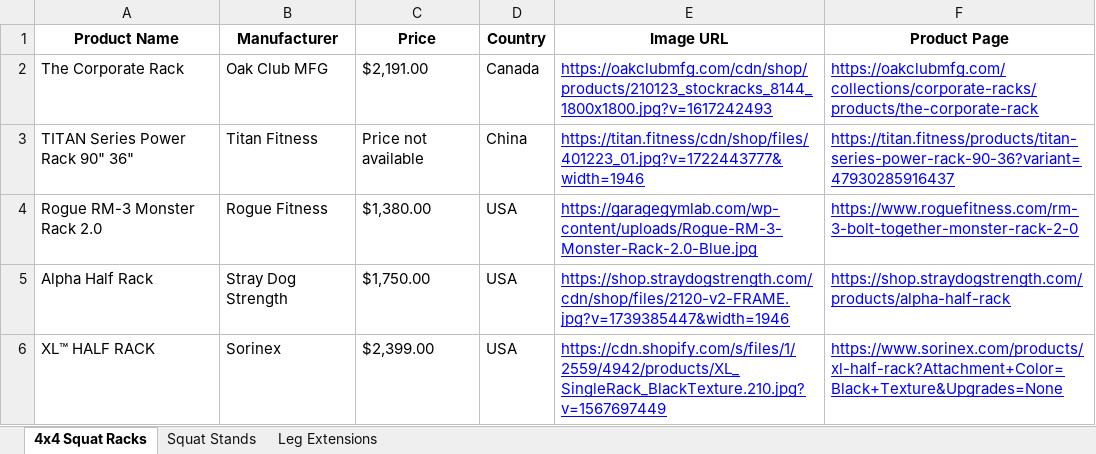
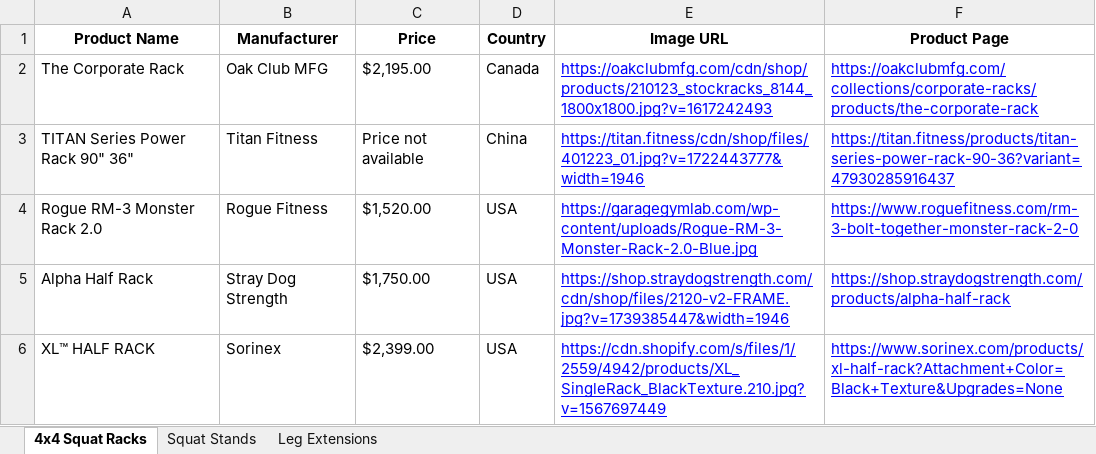
Before and after one commit to eyegiazaryan/gym-equipment-tracker, an Excel workbook: gym_data.xlsx, sheet 4x4 Squat Racks, drawn as a sheet; values as stored, in another font and other column widths than the file's, no borders; the diff names each change by its address in the sheet, - before the commit and + after, or states it on an @@ line.

```diff
--- a/gym_data.xlsx (sheet 4x4 Squat Racks)
+++ b/gym_data.xlsx (sheet 4x4 Squat Racks)
-C2 (Price): $2,191.00
+C2 (Price): $2,195.00
-C4 (Price): $1,380.00
+C4 (Price): $1,520.00
```
Also changed, not shown: sheet Squat Stands, 1 other file.
